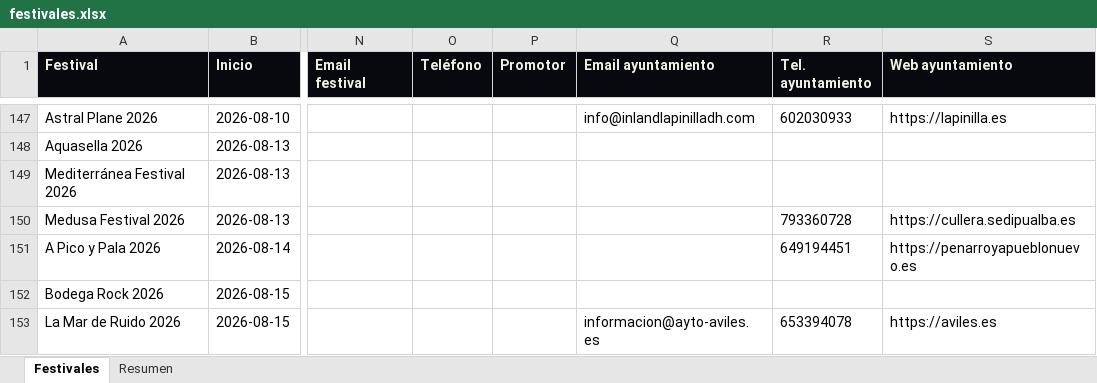
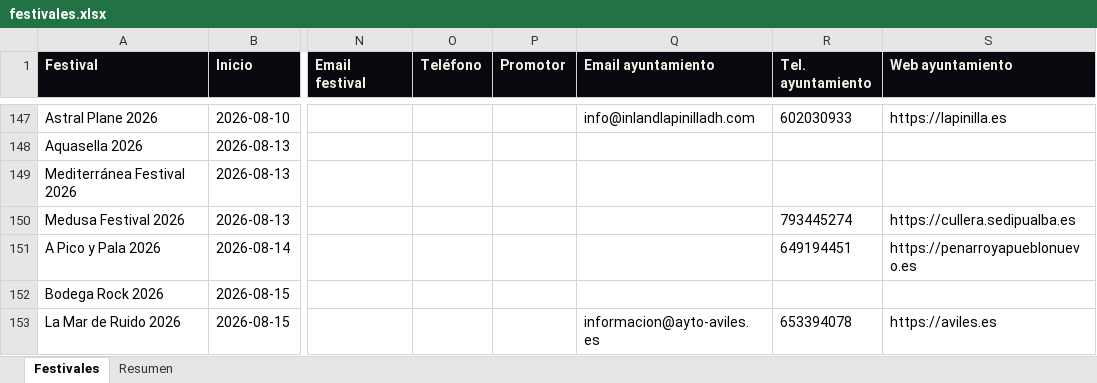
Before and after one commit to magodago/radar-rabat, an Excel workbook: data/festivales.xlsx, sheet Festivales, drawn as a sheet; only a part is shown, gaps mark what is left out; values as stored, in another font and other column widths than the file's, no borders; the diff covers the shown part only; the diff names each change by its address in the sheet, - before the commit and + after, or states it on an @@ line.

```diff
--- a/data/festivales.xlsx (sheet Festivales)
+++ b/data/festivales.xlsx (sheet Festivales)
-R150 (Tel. ayuntamiento): 793360728
+R150 (Tel. ayuntamiento): 793445274
```
Also changed, not shown: 1 added row and 19 edited cells elsewhere in this sheet, sheet Resumen, 5 other files.
